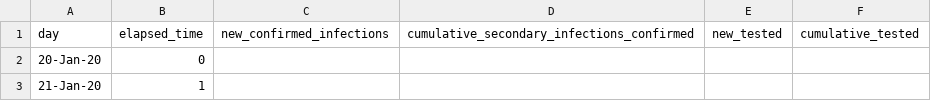
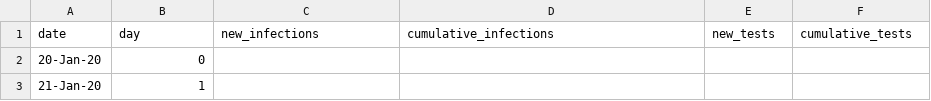
Before and after one commit to InstituteforDiseaseModeling/covasim, a CSV file: covid_abm/reported_infections.csv, drawn as a sheet; only a part is shown; removed rows and columns are numbered as before the commit, all else as after; the diff names each change by its address in the sheet, - before the commit and + after, or states it on an @@ line.

Commit message:
tests working

```diff
--- a/covid_abm/reported_infections.csv
+++ b/covid_abm/reported_infections.csv
-row 1: day | elapsed_time | new_confirmed_infections | cumulative_secondary_infections_confirmed | new_tested | cumulative_tested
+row 1: date | day | new_infections | cumulative_infections | new_tests | cumulative_tests
```
Also changed, not shown: 2 other files.
